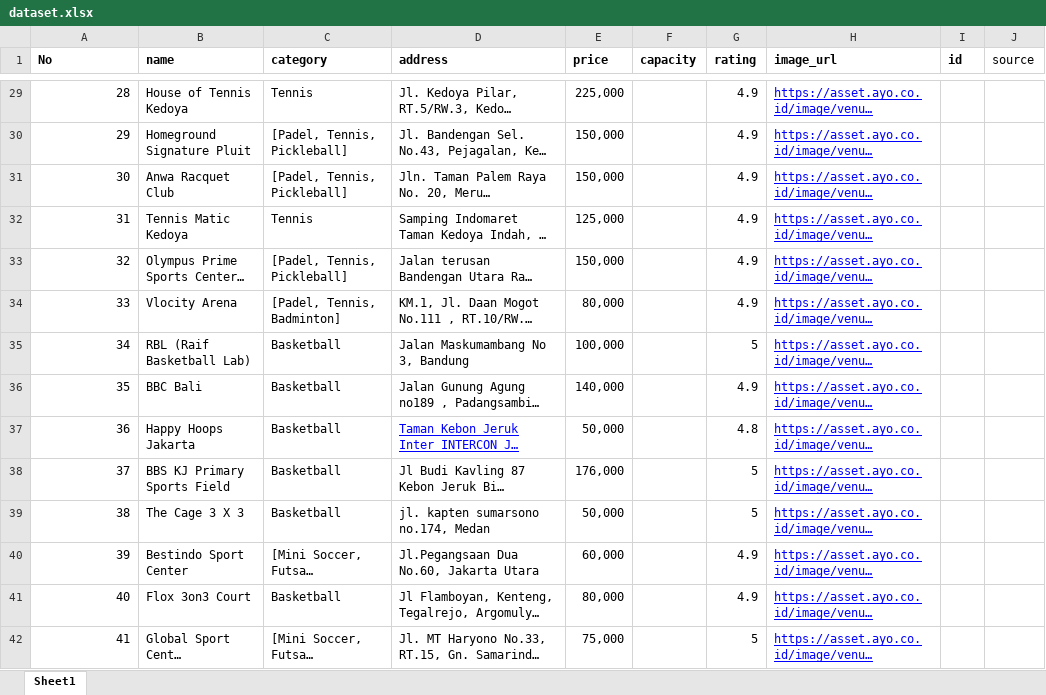
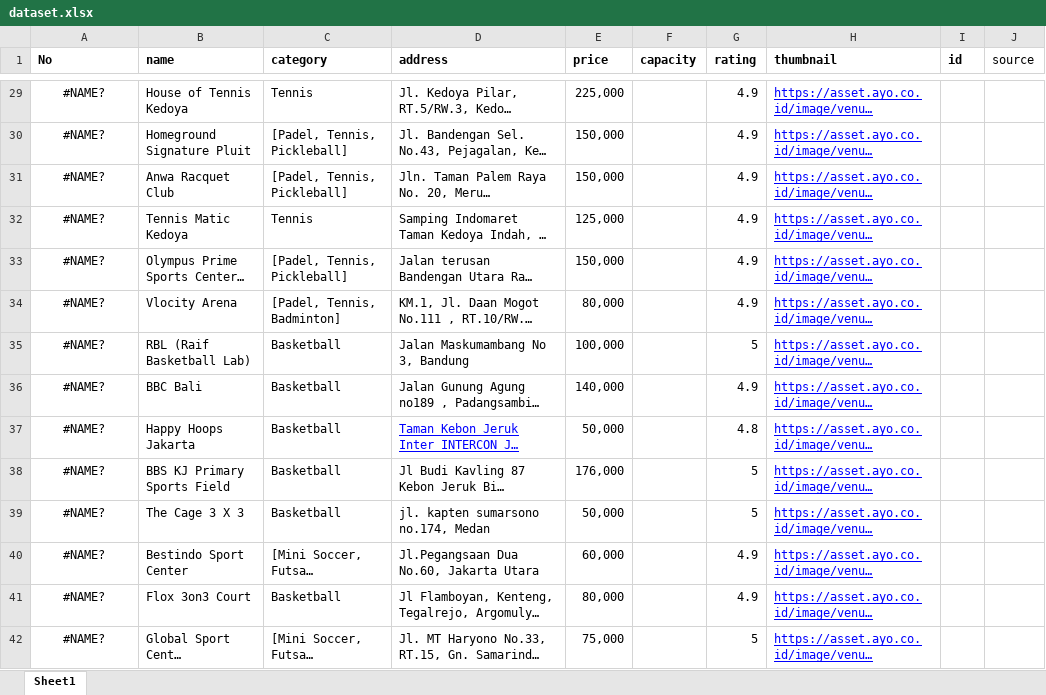
Before and after one commit to PBP-B05/venyuk, an Excel workbook: scripts/dataset.xlsx, sheet Sheet1, drawn as a sheet; only a part is shown, gaps mark what is left out; long unchanged cells end in …; values as stored, in another font and other column widths than the file's, no borders; charts and pictures not drawn; the diff covers the shown part only; the diff names each change by its address in the sheet, - before the commit and + after, or states it on an @@ line.

```diff
--- a/scripts/dataset.xlsx (sheet Sheet1)
+++ b/scripts/dataset.xlsx (sheet Sheet1)
-H1: image_url
+H1: thumbnail
-A29:A42 alignment: right
+A29:A42 alignment: center
-A29 (No): 28
+A29 (No): #NAME?
-A30 (No): 29
+A30 (No): #NAME?
-A31 (No): 30
+A31 (No): #NAME?
-A32 (No): 31
+A32 (No): #NAME?
-A33 (No): 32
+A33 (No): #NAME?
-A34 (No): 33
+A34 (No): #NAME?
-A35 (No): 34
+A35 (No): #NAME?
-A36 (No): 35
+A36 (No): #NAME?
-A37 (No): 36
+A37 (No): #NAME?
-A38 (No): 37
+A38 (No): #NAME?
-A39 (No): 38
+A39 (No): #NAME?
-A40 (No): 39
+A40 (No): #NAME?
-A41 (No): 40
+A41 (No): #NAME?
-A42 (No): 41
+A42 (No): #NAME?
```
Also changed, not shown: 86 edited cells and cell formats elsewhere in this sheet, charts or pictures, 9 other files.
